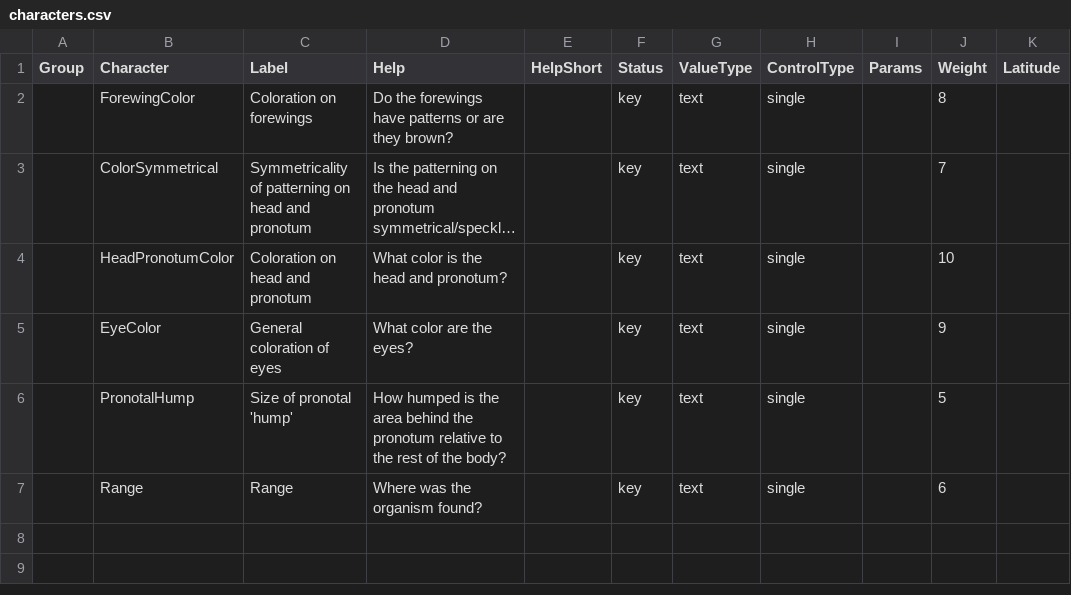
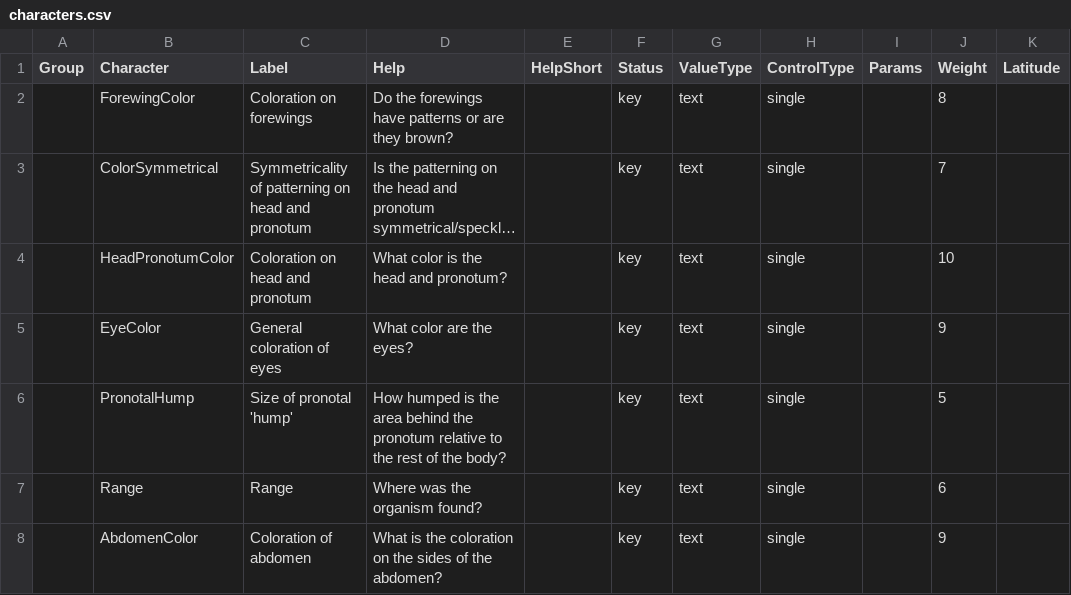
Before and after one commit to zdankowicz/homalodisca, a CSV file: identikit/kb/homalodisca/characters.csv, drawn as a sheet; long unchanged cells end in ….

Commit message:
Update characters.csv

```diff
--- a/identikit/kb/homalodisca/characters.csv
+++ b/identikit/kb/homalodisca/characters.csv
@@ -7 +7,2 @@ Group,Character,Label,Help,HelpShort,Status,ValueType,ControlType,Params,Weight,
 ,Range,Range,Where was the organism found?,,key,text,single,,6,
+,AbdomenColor,Coloration of abdomen,What is the coloration on the sides of the abdomen?,,key,text,single,,9,
```
